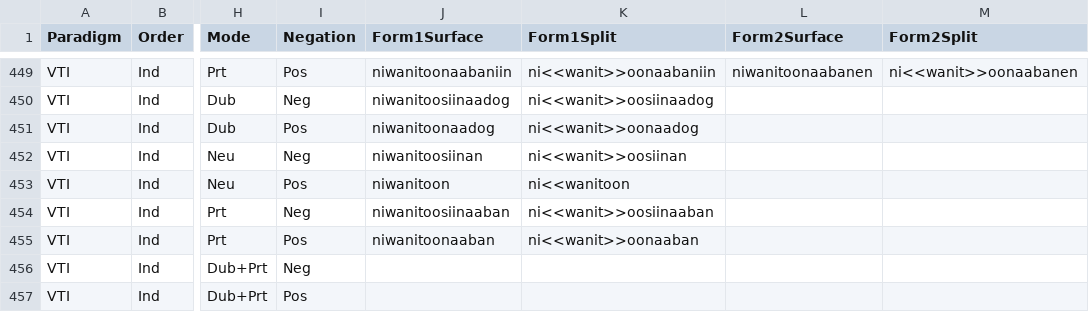
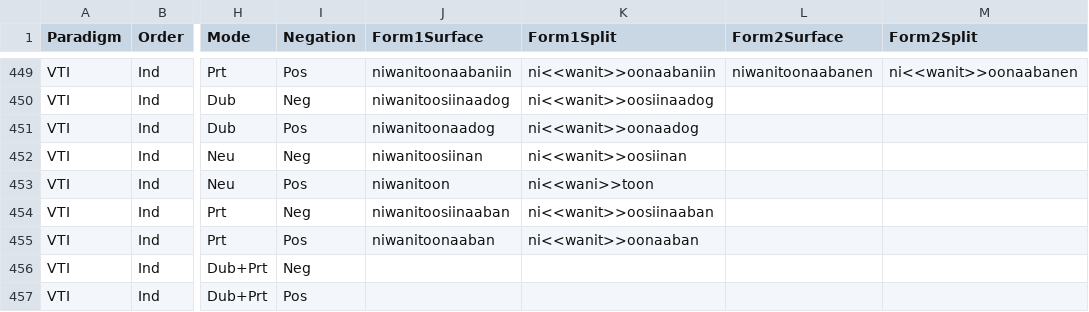
Before and after one commit to giellalt/lang-ciw, a CSV file: inc/flattened/createYaml/csv/VTI_IND.csv, drawn as a sheet; only a part is shown, gaps mark what is left out; the diff names each change by its address in the sheet, - before the commit and + after, or states it on an @@ line.

```diff
--- a/inc/flattened/createYaml/csv/VTI_IND.csv
+++ b/inc/flattened/createYaml/csv/VTI_IND.csv
-K453 (Form1Split): ni<<wanitoon
+K453 (Form1Split): ni<<wani>>toon
```
Also changed, not shown: inc/flattened/createYaml/csv/VTI_CNJ.csv.
